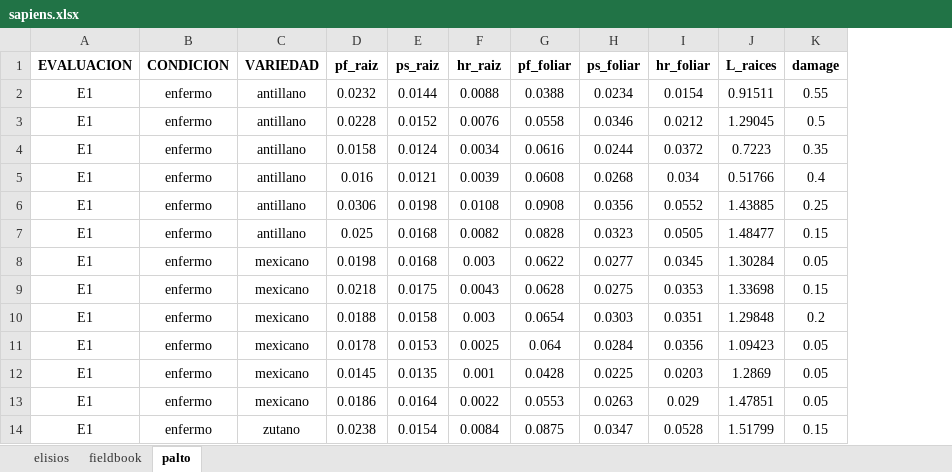
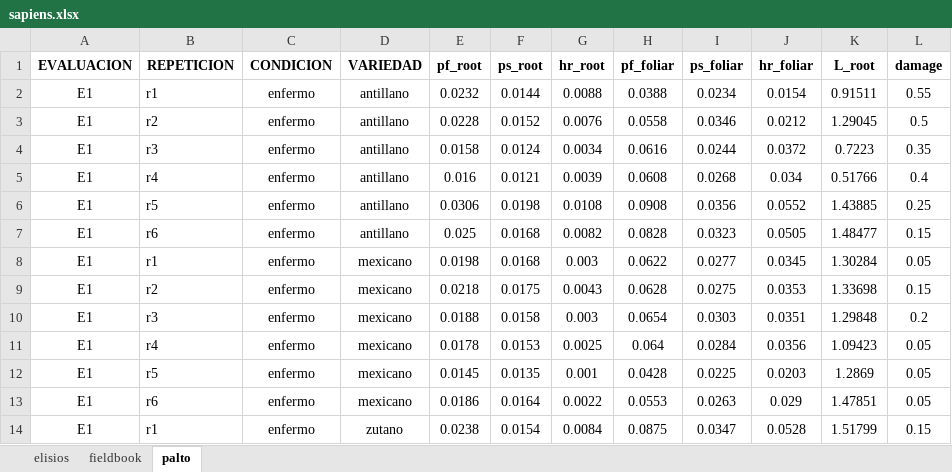
Before and after one commit to Flavjack/inti, an Excel workbook: inst/exdata/sapiens.xlsx, sheet palto, drawn as a sheet; only a part is shown; values as stored, in another font and other column widths than the file's, no borders; addresses are those after the commit; the diff names each change by its address in the sheet, - before the commit and + after, or states it on an @@ line.

Commit message:
root

```diff
--- a/inst/exdata/sapiens.xlsx (sheet palto)
+++ b/inst/exdata/sapiens.xlsx (sheet palto)
+column B (REPETICION), rows 2-14: r1 | r2 | r3 | r4 | r5 | r6 | r1 | r2 | r3 | r4 | r5 | r6 | r1
-E1: pf_raiz
+E1: pf_root
-F1: ps_raiz
+F1: ps_root
-G1: hr_raiz
+G1: hr_root
-K1: L_raices
+K1: L_root
```
Also changed, not shown: charts or pictures.
